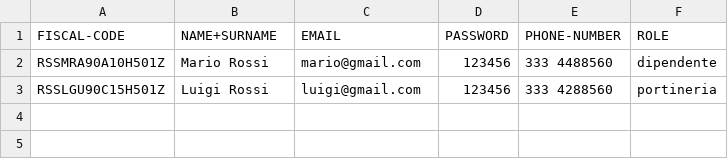
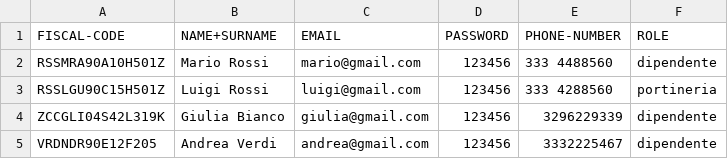
Before and after one commit to giuliazecchetin/Gruppo02-PW1-ITSIncom, a CSV file: src/main/resources/data/userData.csv, drawn as a sheet; the diff names each change by its address in the sheet, - before the commit and + after, or states it on an @@ line.

```diff
--- a/src/main/resources/data/userData.csv
+++ b/src/main/resources/data/userData.csv
+row 4: ZCCGLI04S42L319K | Giulia Bianco | giulia@gmail.com | 123456 | 3296229339 | dipendente
+row 5: VRDNDR90E12F205 | Andrea Verdi | andrea@gmail.com | 123456 | 3332225467 | dipendente
```
Also changed, not shown: 2 other files.
